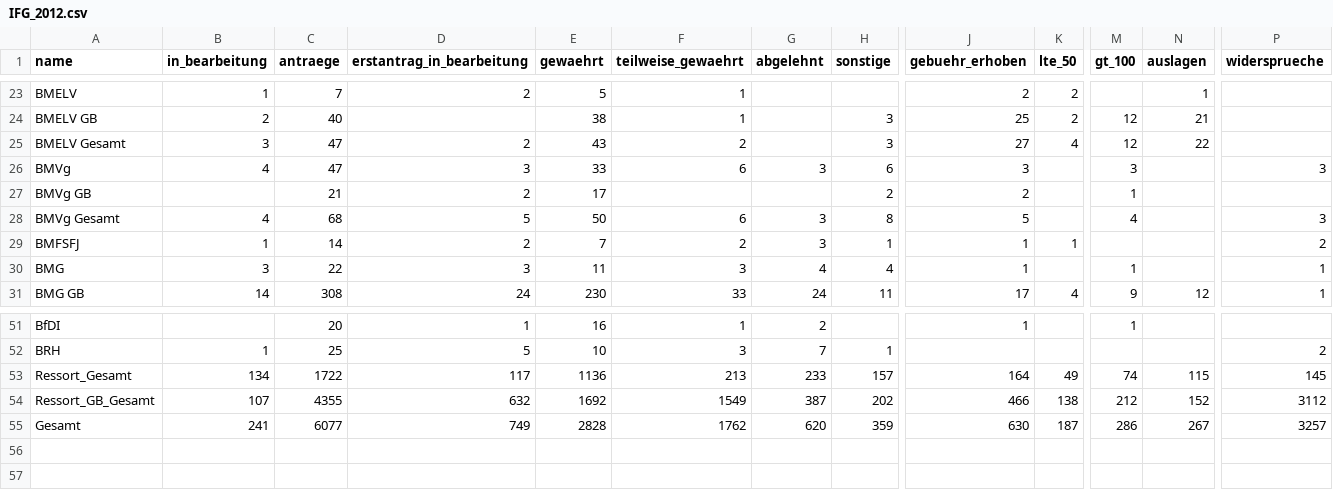
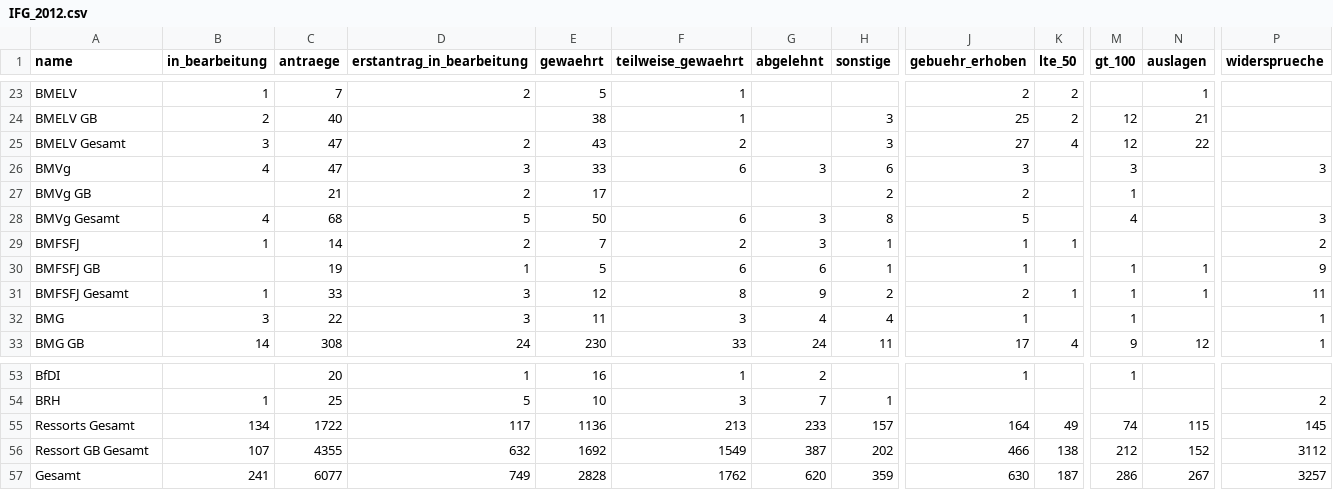
Before and after one commit to okfde/fragdenstaat_de, a CSV file: fragdenstaat_de/static/data/IFG_2012.csv, drawn as a sheet; only a part is shown, gaps mark what is left out; addresses are those after the commit; rows hold the shown columns only; the diff names each change by its address in the sheet, - before the commit and + after, or states it on an @@ line.

Commit message:
Update data file

```diff
--- a/fragdenstaat_de/static/data/IFG_2012.csv
+++ b/fragdenstaat_de/static/data/IFG_2012.csv
+row 30: BMFSFJ GB |  | 19 | 1 | 5 | 6 | 6 | 1 | 1 |  | 1 | 1 | 9
+row 31: BMFSFJ Gesamt | 1 | 33 | 3 | 12 | 8 | 9 | 2 | 2 | 1 | 1 | 1 | 11
-A55 (name): Ressort_Gesamt
+A55 (name): Ressorts Gesamt
-A56 (name): Ressort_GB_Gesamt
+A56 (name): Ressort GB Gesamt
```
